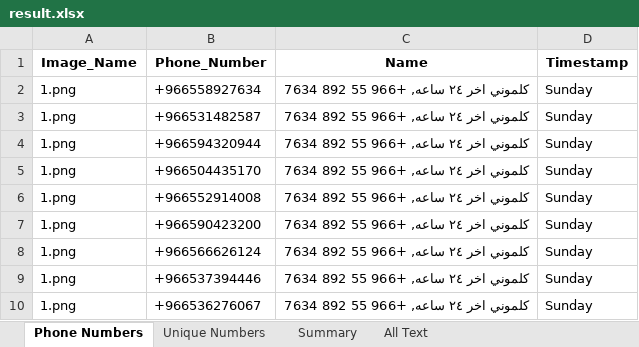
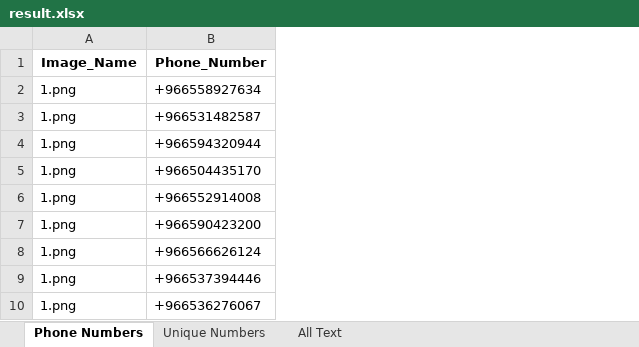
Before and after one commit to carlomarquez-ai/WA-OCR-Data-Parser, an Excel workbook: result.xlsx, sheet Phone Numbers, drawn as a sheet; values as stored, in another font and other column widths than the file's, no borders; the diff names each change by its address in the sheet, - before the commit and + after, or states it on an @@ line.

Commit message:
only detect phone number

```diff
--- a/result.xlsx (sheet Phone Numbers)
+++ b/result.xlsx (sheet Phone Numbers)
-sheet tab: Summary
-column C (Name), rows 2-10: all كلموني اخر ٢٤ ساعه, +966 55 892 7634
-column D (Timestamp), rows 2-10: all Sunday
```
Also changed, not shown: sheet All Text, 3 other files.
